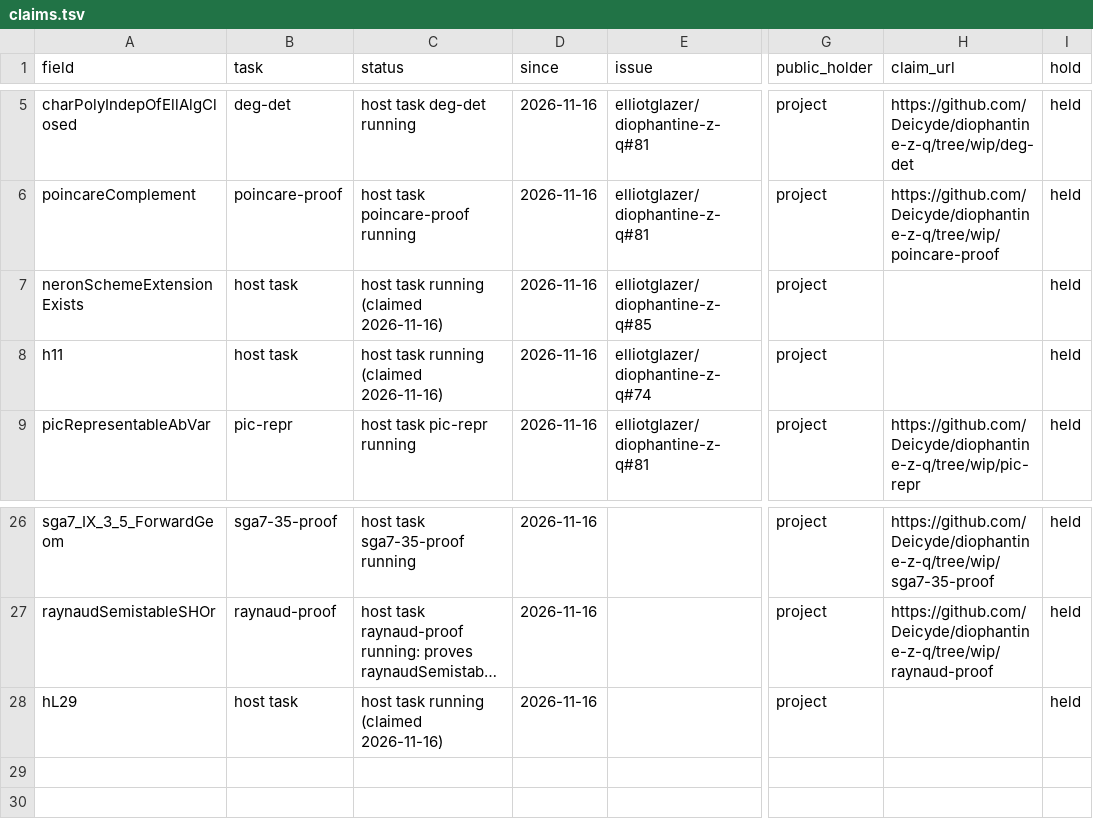
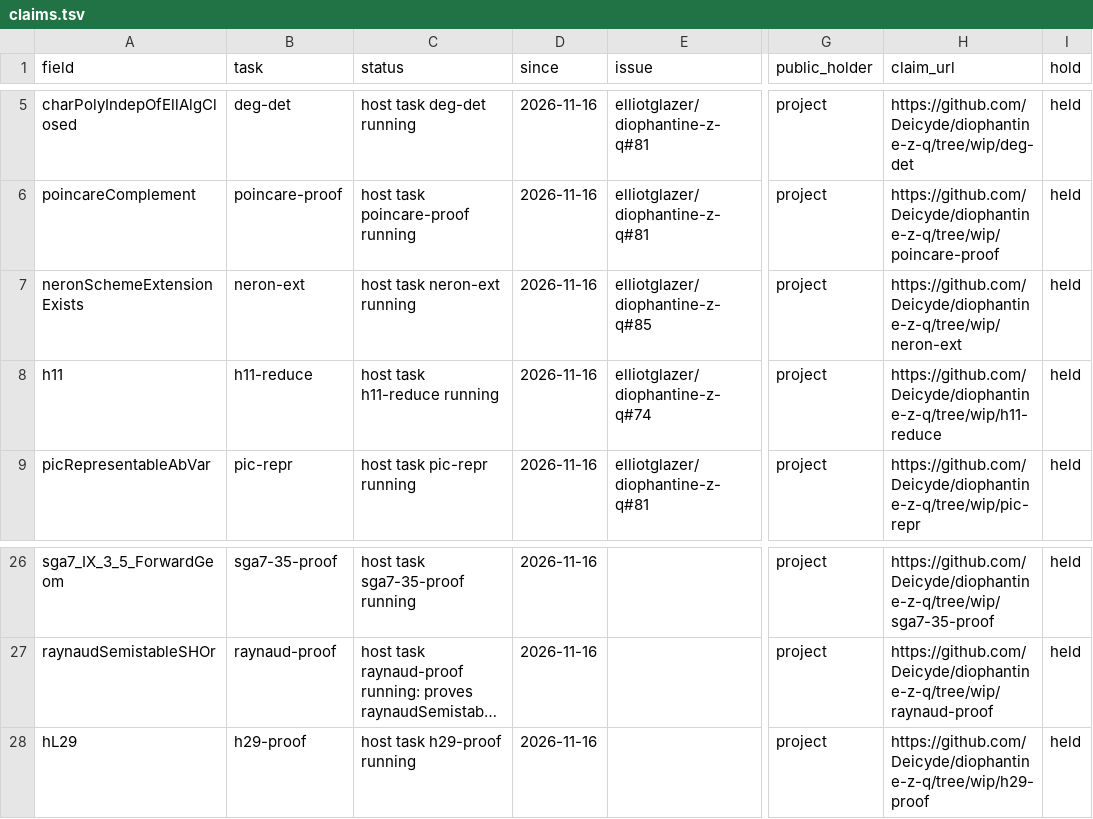
Before and after one commit to CheyLoveday/diophantine-z-q, a TSV file: docs/one-proof/claims.tsv, drawn as a sheet; only a part is shown, gaps mark what is left out; long unchanged cells end in …; the diff names each change by its address in the sheet, - before the commit and + after, or states it on an @@ line.

Commit message:
leaf-fold32: claims rows name the neron-ext, h29-proof and h11-reduce tasks

```diff
--- a/docs/one-proof/claims.tsv
+++ b/docs/one-proof/claims.tsv
-B7 (task): host task
+B7 (task): neron-ext
-C7 (status): host task running (claimed 2026-11-16)
+C7 (status): host task neron-ext running
-H7 (claim_url): (empty)
+H7 (claim_url): https://github.com/Deicyde/diophantine-z-q/tree/wip/neron-ext
-B8 (task): host task
+B8 (task): h11-reduce
-C8 (status): host task running (claimed 2026-11-16)
+C8 (status): host task h11-reduce running
-H8 (claim_url): (empty)
+H8 (claim_url): https://github.com/Deicyde/diophantine-z-q/tree/wip/h11-reduce
-B28 (task): host task
+B28 (task): h29-proof
-C28 (status): host task running (claimed 2026-11-16)
+C28 (status): host task h29-proof running
-H28 (claim_url): (empty)
+H28 (claim_url): https://github.com/Deicyde/diophantine-z-q/tree/wip/h29-proof
```
